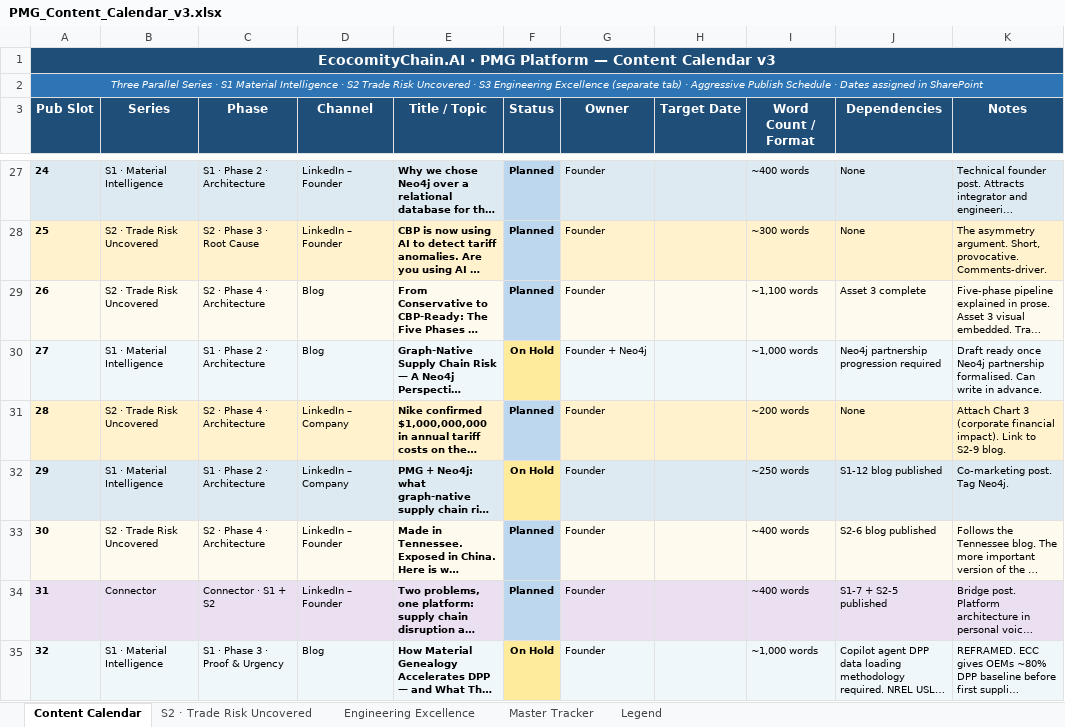
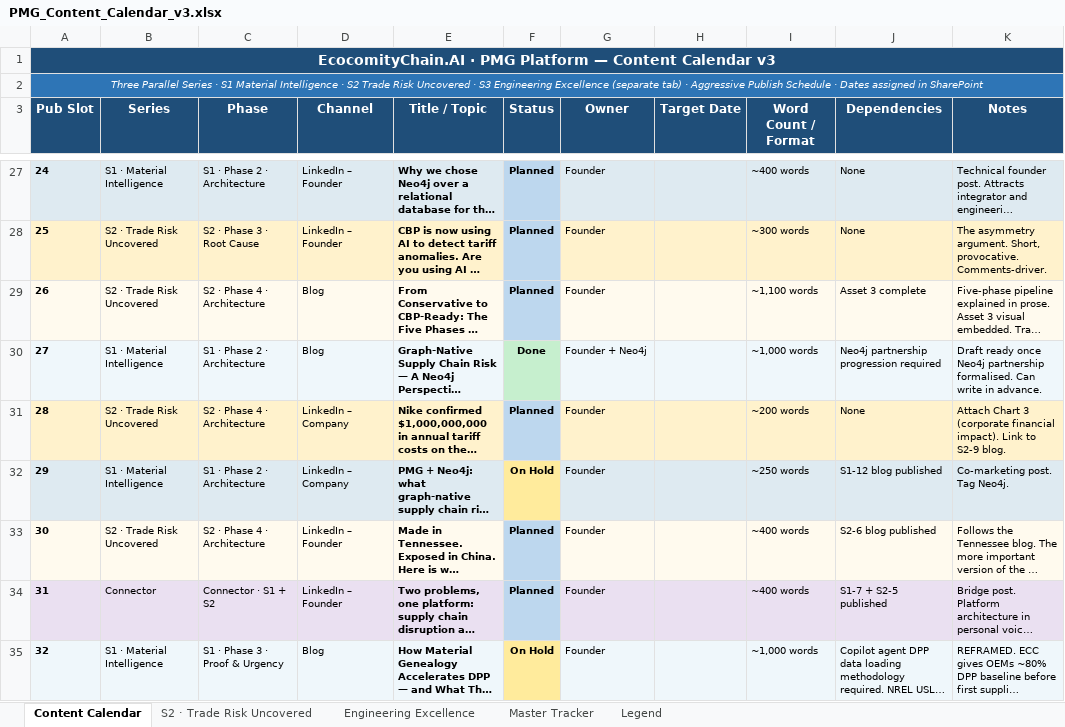
Before and after one commit to ECC-AI/Ecocomitychain.AI.Marketing.Website.Artifacts, an Excel workbook: Calendar/PMG_Content_Calendar_v3.xlsx, sheet Content Calendar, drawn as a sheet; only a part is shown, gaps mark what is left out; long unchanged cells end in …; values as stored, in another font and other column widths than the file's, no borders; the diff names each change by its address in the sheet, - before the commit and + after, or states it on an @@ line.

Commit message:
Update calendar: S1-12 Neo4j blog → Done

```diff
--- a/Calendar/PMG_Content_Calendar_v3.xlsx (sheet Content Calendar)
+++ b/Calendar/PMG_Content_Calendar_v3.xlsx (sheet Content Calendar)
-F30 (Status): On Hold
+F30 (Status): Done
-F30 fill: #FFEB9C
+F30 fill: #C6EFCE
```
Also changed, not shown: sheet Master Tracker.
